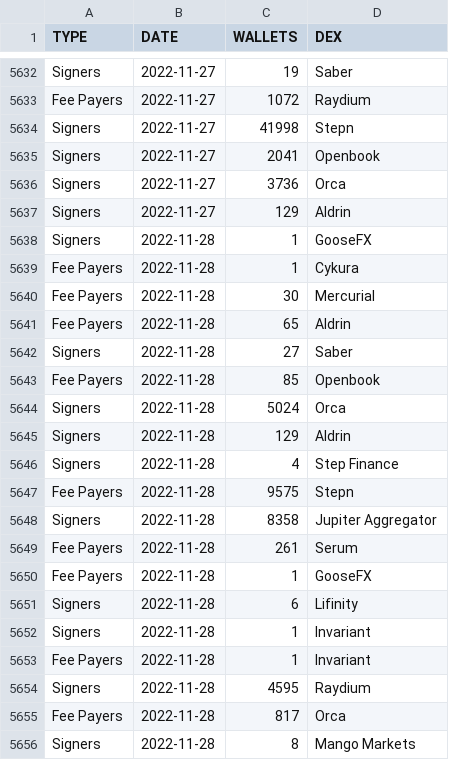
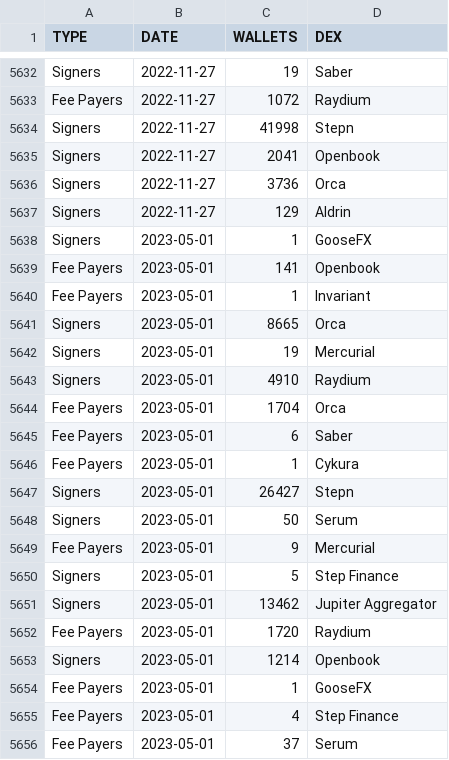
Before and after one commit to spire-fyi/spire_fyi, a CSV file: data/dex_signers_fee_payers.csv, drawn as a sheet; only a part is shown, gaps mark what is left out; the shorter side is filled out with more unchanged rows; the diff covers the shown part only.

```diff
--- a/data/dex_signers_fee_payers.csv
+++ b/data/dex_signers_fee_payers.csv
@@ -5637 +5637,20 @@ Signers,2022-11-27,3736,Orca
 Signers,2022-11-27,129,Aldrin
+Signers,2023-05-01,1,GooseFX
+Fee Payers,2023-05-01,141,Openbook
+Fee Payers,2023-05-01,1,Invariant
+Signers,2023-05-01,8665,Orca
+Signers,2023-05-01,19,Mercurial
+Signers,2023-05-01,4910,Raydium
+Fee Payers,2023-05-01,1704,Orca
+Fee Payers,2023-05-01,6,Saber
+Fee Payers,2023-05-01,1,Cykura
+Signers,2023-05-01,26427,Stepn
+Signers,2023-05-01,50,Serum
+Fee Payers,2023-05-01,9,Mercurial
+Signers,2023-05-01,5,Step Finance
+Signers,2023-05-01,13462,Jupiter Aggregator
+Fee Payers,2023-05-01,1720,Raydium
+Signers,2023-05-01,1214,Openbook
+Fee Payers,2023-05-01,1,GooseFX
+Fee Payers,2023-05-01,4,Step Finance
+Fee Payers,2023-05-01,37,Serum
```
Also changed, not shown: 9 added rows elsewhere in this file, data/dex_info.csv, data/dex_new_users.csv, 13 other files.
